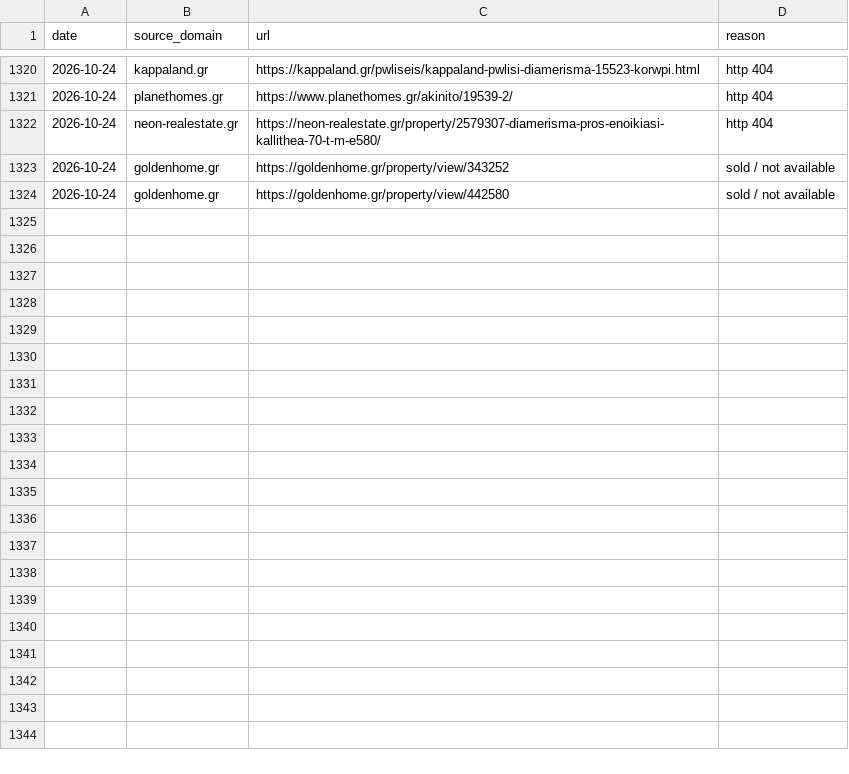
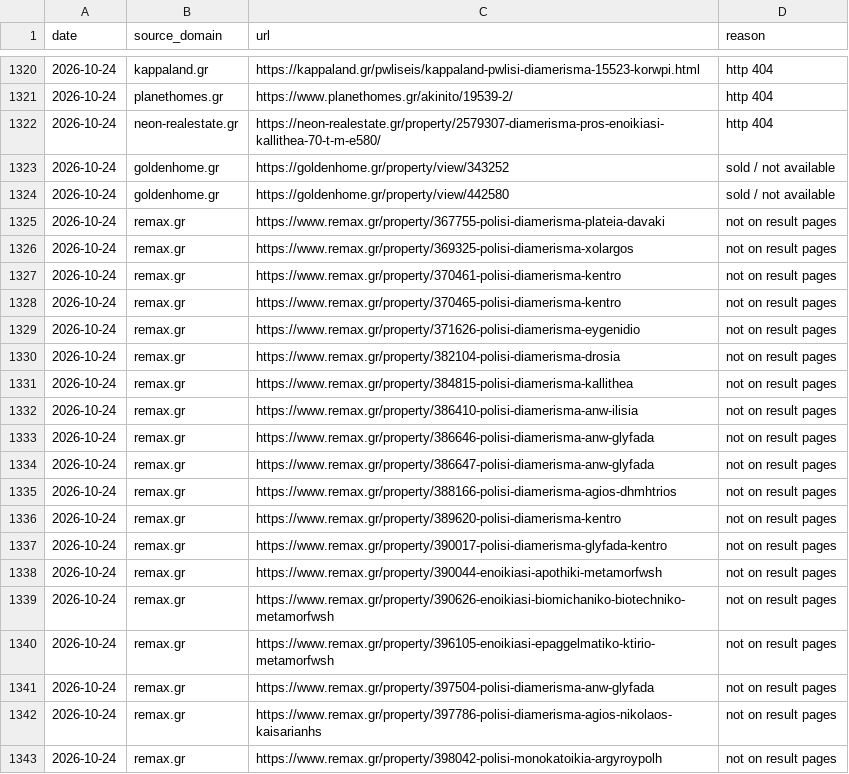
Before and after one commit to jenyshir-eng/Greece-real-estate, a CSV file: cities/athens/data/listings/removed.csv, drawn as a sheet; only a part is shown, gaps mark what is left out; the diff covers the shown part only.

Commit message:
Update 2026-10-24 14:32 (Athens): 468 new listings

```diff
--- a/cities/athens/data/listings/removed.csv
+++ b/cities/athens/data/listings/removed.csv
@@ -1324 +1324,20 @@ date,source_domain,url,reason
 2026-10-24,goldenhome.gr,https://goldenhome.gr/property/view/442580,sold / not available
+2026-10-24,remax.gr,https://www.remax.gr/property/367755-polisi-diamerisma-plateia-davaki,not on result pages
+2026-10-24,remax.gr,https://www.remax.gr/property/369325-polisi-diamerisma-xolargos,not on result pages
+2026-10-24,remax.gr,https://www.remax.gr/property/370461-polisi-diamerisma-kentro,not on result pages
+2026-10-24,remax.gr,https://www.remax.gr/property/370465-polisi-diamerisma-kentro,not on result pages
+2026-10-24,remax.gr,https://www.remax.gr/property/371626-polisi-diamerisma-eygenidio,not on result pages
+2026-10-24,remax.gr,https://www.remax.gr/property/382104-polisi-diamerisma-drosia,not on result pages
+2026-10-24,remax.gr,https://www.remax.gr/property/384815-polisi-diamerisma-kallithea,not on result pages
+2026-10-24,remax.gr,https://www.remax.gr/property/386410-polisi-diamerisma-anw-ilisia,not on result pages
+2026-10-24,remax.gr,https://www.remax.gr/property/386646-polisi-diamerisma-anw-glyfada,not on result pages
+2026-10-24,remax.gr,https://www.remax.gr/property/386647-polisi-diamerisma-anw-glyfada,not on result pages
+2026-10-24,remax.gr,https://www.remax.gr/property/388166-polisi-diamerisma-agios-dhmhtrios,not on result pages
+2026-10-24,remax.gr,https://www.remax.gr/property/389620-polisi-diamerisma-kentro,not on result pages
+2026-10-24,remax.gr,https://www.remax.gr/property/390017-polisi-diamerisma-glyfada-kentro,not on result pages
+2026-10-24,remax.gr,https://www.remax.gr/property/390044-enoikiasi-apothiki-metamorfwsh,not on result pages
+2026-10-24,remax.gr,https://www.remax.gr/property/390626-enoikiasi-biomichaniko-biotechniko-metamorfwsh,not on result pages
+2026-10-24,remax.gr,https://www.remax.gr/property/396105-enoikiasi-epaggelmatiko-ktirio-metamorfwsh,not on result pages
+2026-10-24,remax.gr,https://www.remax.gr/property/397504-polisi-diamerisma-anw-glyfada,not on result pages
+2026-10-24,remax.gr,https://www.remax.gr/property/397786-polisi-diamerisma-agios-nikolaos-kaisarianhs,not on result pages
+2026-10-24,remax.gr,https://www.remax.gr/property/398042-polisi-monokatoikia-argyroypolh,not on result pages
```
Also changed, not shown: 15 added rows elsewhere in this file, cities/athens/data/listings/collect_report.csv, cities/athens/data/listings/district_hints.csv, 14 other files.
